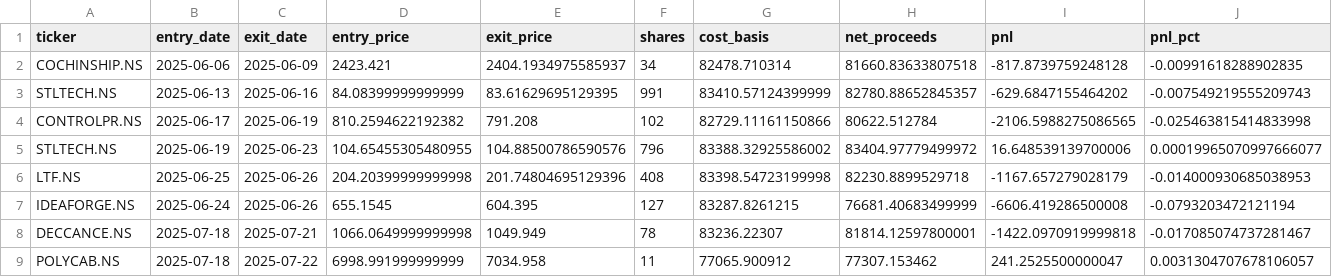
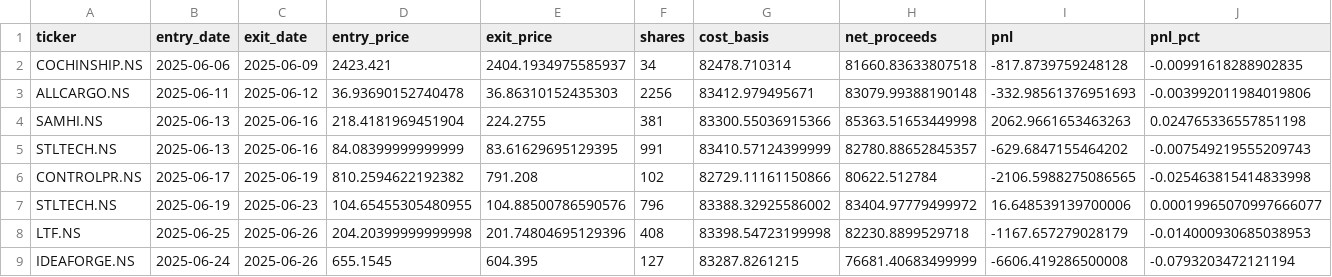
Before and after one commit to Koshban/SmartMoneyRotation, a CSV file: backtest_results/IN/trades_Loose.csv, drawn as a sheet; only a part is shown; the shorter side is filled out with more unchanged rows; rows hold the shown columns only; the diff covers the shown part only; the diff names each change by its address in the sheet, - before the commit and + after, or states it on an @@ line.

```diff
--- a/backtest_results/IN/trades_Loose.csv
+++ b/backtest_results/IN/trades_Loose.csv
+row 3: ALLCARGO.NS | 2025-06-11 | 2025-06-12 | 36.93690152740478 | 36.86310152435303 | 2256 | 83412.979495671 | 83079.99388190148 | -332.98561376951693 | -0.003992011984019806
+row 4: SAMHI.NS | 2025-06-13 | 2025-06-16 | 218.4181969451904 | 224.2755 | 381 | 83300.55036915366 | 85363.51653449998 | 2062.9661653463263 | 0.024765336557851198
```
Also changed, not shown: 8 added rows, 1 removed row and 8 edited cells elsewhere in this file, backtest_results/IN/comparison.csv, backtest_results/IN/daily_Loose.csv, 16 other files.
